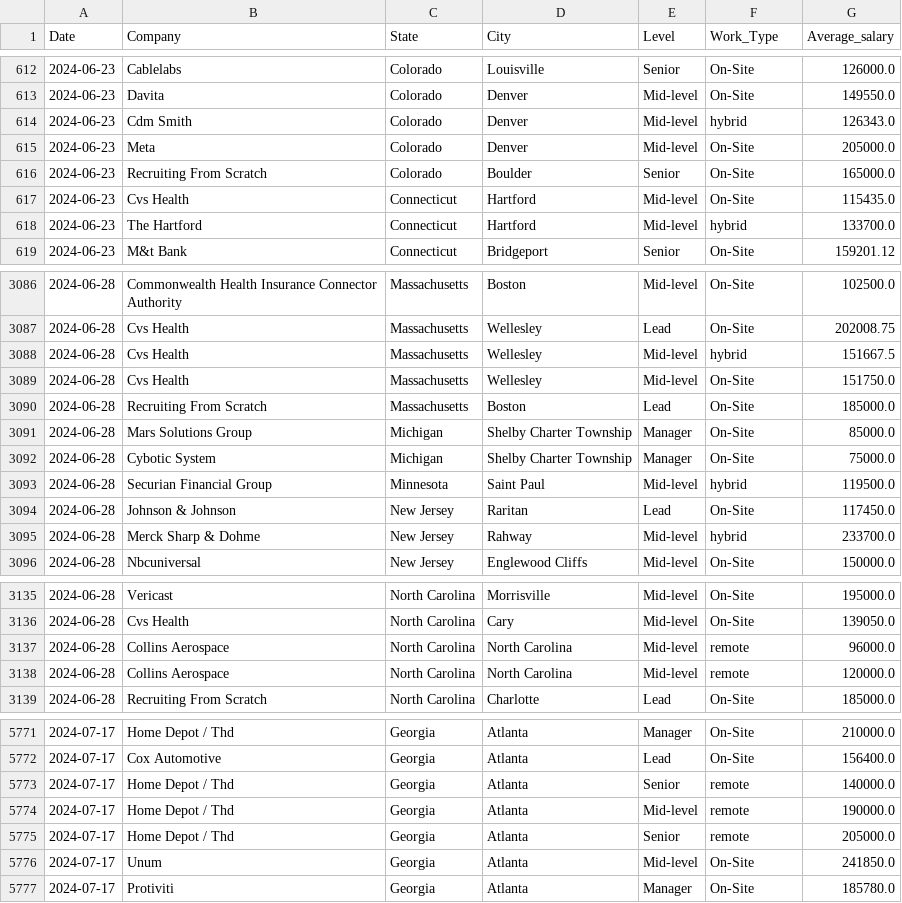
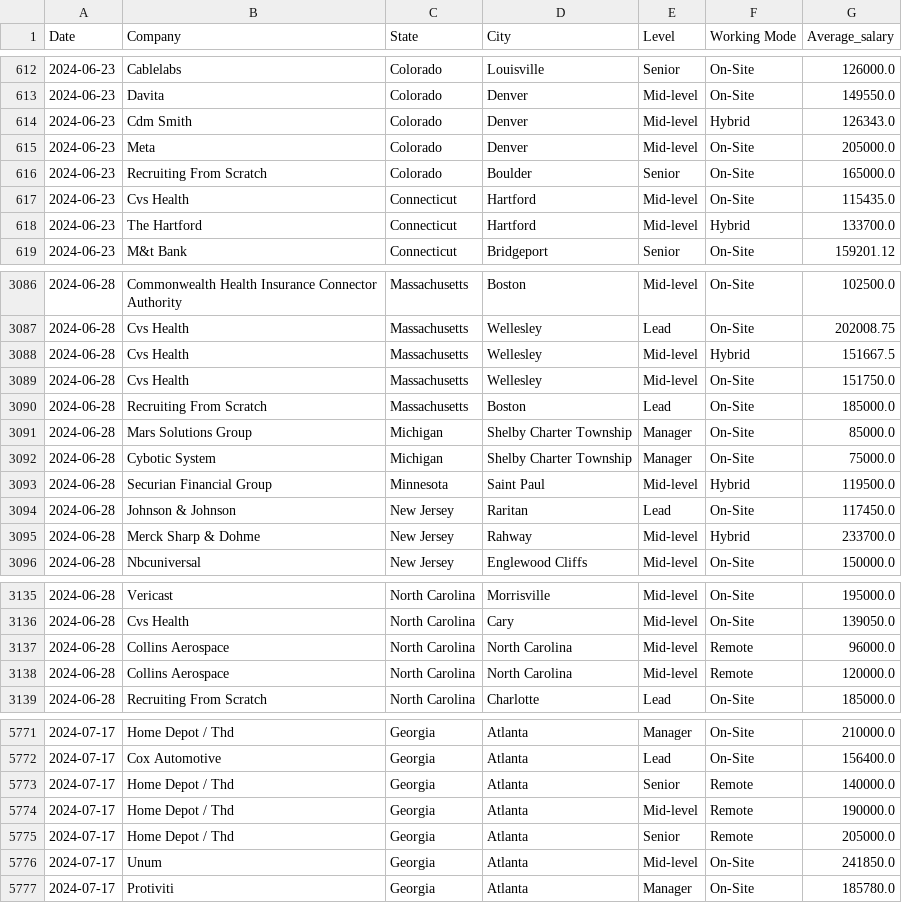
Before and after one commit to aimeele97/job_postings_analysis_visualization, a CSV file: src/completed_file.csv, drawn as a sheet; only a part is shown, gaps mark what is left out; the diff covers the shown part only; the diff names each change by its address in the sheet, - before the commit and + after, or states it on an @@ line.

```diff
--- a/src/completed_file.csv
+++ b/src/completed_file.csv
-F1: Work_Type
+F1: Working Mode
-F614 (Working Mode): hybrid
+F614 (Working Mode): Hybrid
-F618 (Working Mode): hybrid
+F618 (Working Mode): Hybrid
-F3088 (Working Mode): hybrid
+F3088 (Working Mode): Hybrid
-F3093 (Working Mode): hybrid
+F3093 (Working Mode): Hybrid
-F3095 (Working Mode): hybrid
+F3095 (Working Mode): Hybrid
-F3137:F3138 (Working Mode): remote
+F3137:F3138 (Working Mode): Remote
-F5773:F5775 (Working Mode): remote
+F5773:F5775 (Working Mode): Remote
```
Also changed, not shown: 121 edited cells elsewhere in this file, 2 other files.
